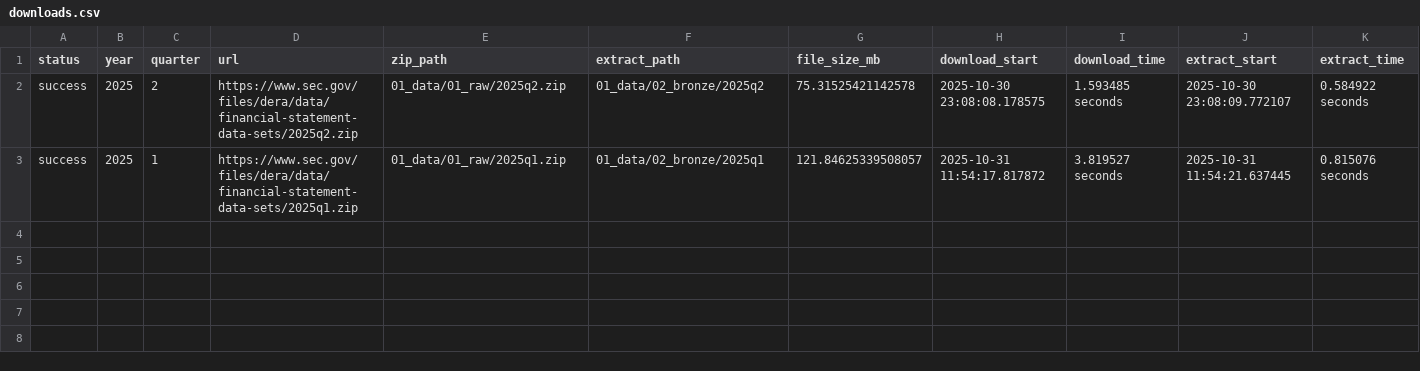
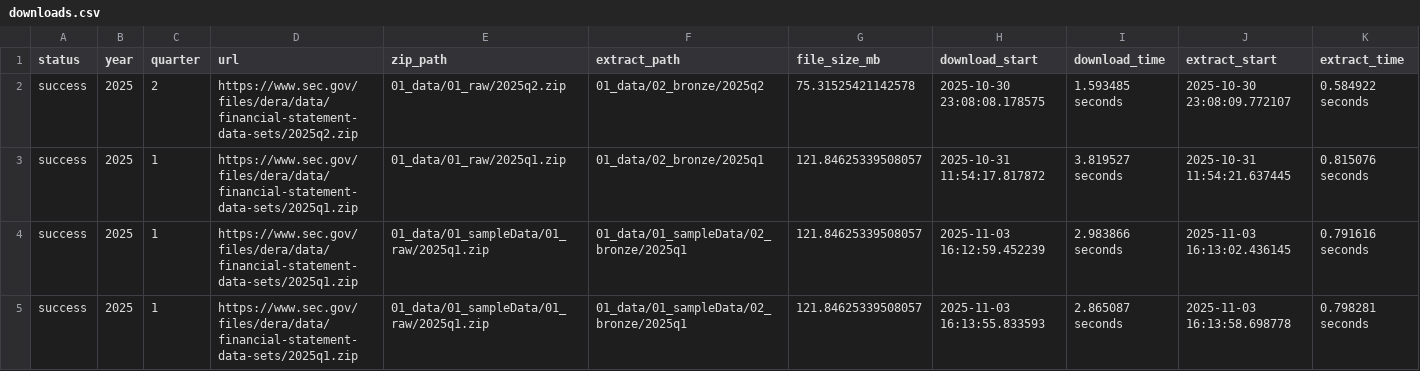
Before and after one commit to nkugler2/Data-A_S_E-project, a CSV file: 06_logs/downloads.csv, drawn as a sheet; only a part is shown; rows hold the shown columns only; the diff names each change by its address in the sheet, - before the commit and + after, or states it on an @@ line.

Commit message:
First change to file structure to account for sample data as well as the full data pipeline. Changed the name of my single quarter extraction file, as well as some changes to the documentation. Still need to decide if I'm going to make a different src file for sample data.

```diff
--- a/06_logs/downloads.csv
+++ b/06_logs/downloads.csv
+row 4: success | 2025 | 1 | https://www.sec.gov/files/dera/data/financial-statement-data-sets/2025q1.zip | 01_data/01_sampleData/01_raw/2025q1.zip | 01_data/01_sampleData/02_bronze/2025q1 | 121.84625339508057 | 2025-11-03 16:12:59.452239 | 2.983866 seconds | 2025-11-03 16:13:02.436145 | 0.791616 seconds
+row 5: success | 2025 | 1 | https://www.sec.gov/files/dera/data/financial-statement-data-sets/2025q1.zip | 01_data/01_sampleData/01_raw/2025q1.zip | 01_data/01_sampleData/02_bronze/2025q1 | 121.84625339508057 | 2025-11-03 16:13:55.833593 | 2.865087 seconds | 2025-11-03 16:13:58.698778 | 0.798281 seconds
```
Also changed, not shown: 7 other files.
